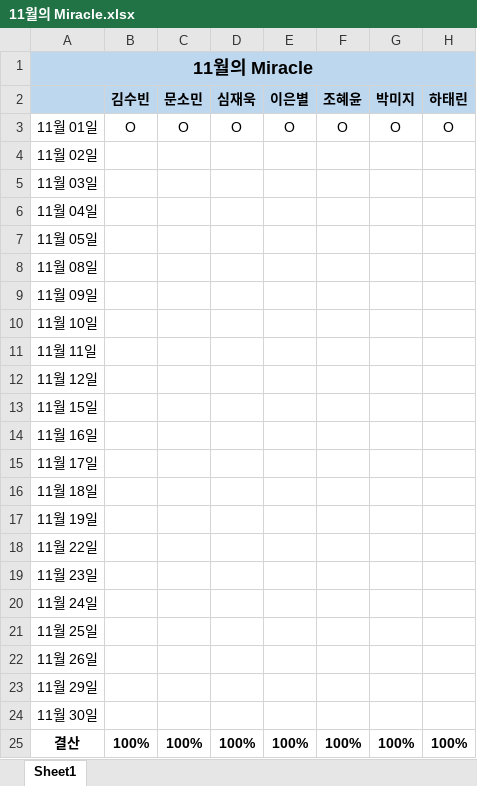
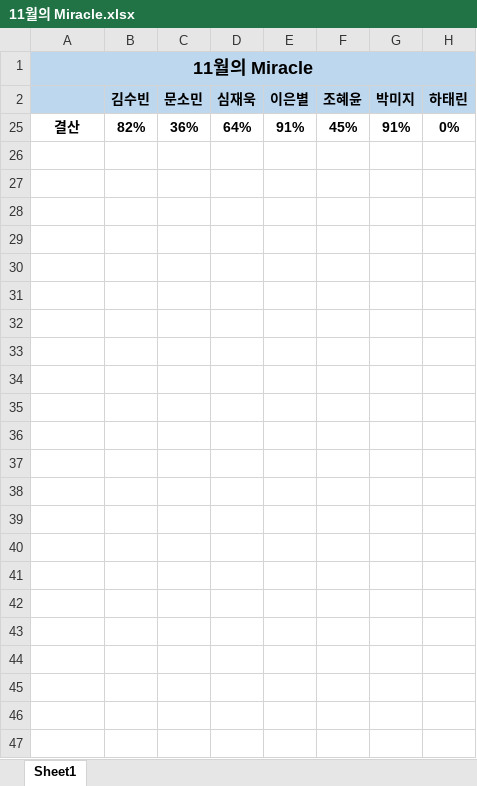
Before and after one commit to jandifarm/miracle-morning, an Excel workbook: 11월/11월의 Miracle.xlsx, sheet Sheet1, drawn as a sheet; values as stored, in another font and other column widths than the file's, no borders; removed rows and columns are numbered as before the commit, all else as after; the diff names each change by its address in the sheet, - before the commit and + after, or states it on an @@ line.

```diff
--- a/11월/11월의 Miracle.xlsx (sheet Sheet1)
+++ b/11월/11월의 Miracle.xlsx (sheet Sheet1)
-row 3: 11월 01일 | O | O | O | O | O | O | O
-row 4: 11월 02일
-row 5: 11월 03일
-row 6: 11월 04일
-row 7: 11월 05일
-row 8: 11월 08일
-row 9: 11월 09일
-row 10: 11월 10일
-row 11: 11월 11일
-row 12: 11월 12일
-row 13: 11월 15일
@@ row 14 hidden: 11월 16일 @@
@@ row 15 hidden: 11월 17일 @@
@@ row 16 hidden: 11월 18일 @@
@@ row 17 hidden: 11월 19일 @@
@@ row 18 hidden: 11월 22일 @@
@@ row 19 hidden: 11월 23일 @@
@@ row 20 hidden: 11월 24일 @@
@@ row 21 hidden: 11월 25일 @@
@@ row 22 hidden: 11월 26일 @@
@@ row 23 hidden: 11월 29일 @@
@@ row 24 hidden: 11월 30일 @@
-row 25: 결산 | 100% | 100% | 100% | 100% | 100% | 100% | 100%
+row 25: 결산 | 82% | 36% | 64% | 91% | 45% | 91% | 0%
```
Also changed, not shown: hidden cells, 1 other file.
